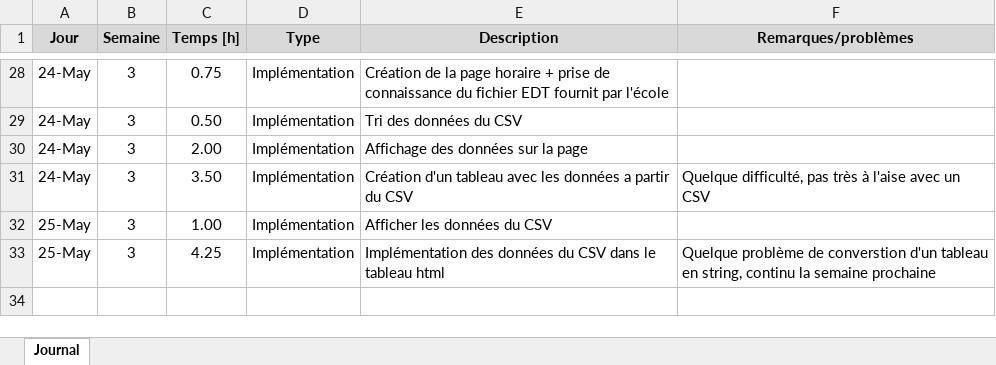
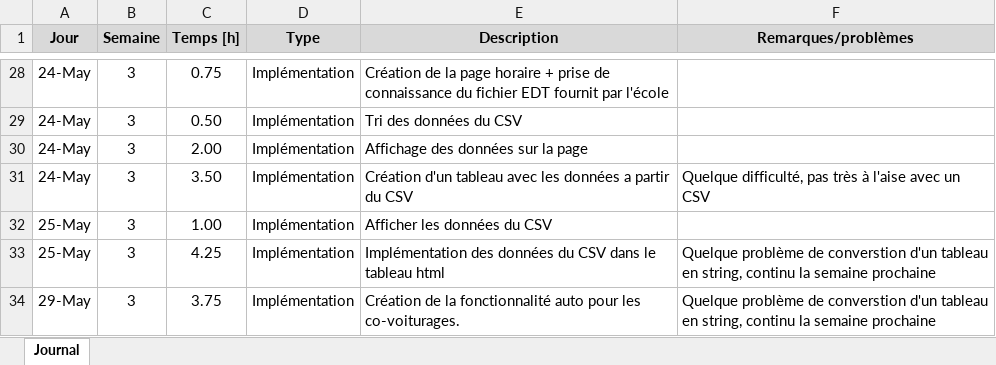
Before and after one commit to CHZ-CPNV/TPI, an Excel workbook: Documentation/Journals Travail-Bord/Journal de travail.xlsm, sheet Journal, drawn as a sheet; only a part is shown, gaps mark what is left out; values as stored, in another font and other column widths than the file's, no borders; charts and pictures not drawn; the diff names each change by its address in the sheet, - before the commit and + after, or states it on an @@ line.

```diff
--- a/Documentation/Journals Travail-Bord/Journal de travail.xlsm (sheet Journal)
+++ b/Documentation/Journals Travail-Bord/Journal de travail.xlsm (sheet Journal)
+row 34: 29-May | 3 | 3.75 | Implémentation | Création de la fonctionnalité auto pour les co-voiturages. | Quelque problème de converstion d'un tableau en string, continu la semaine prochaine
```
Also changed, not shown: 9 other files.
